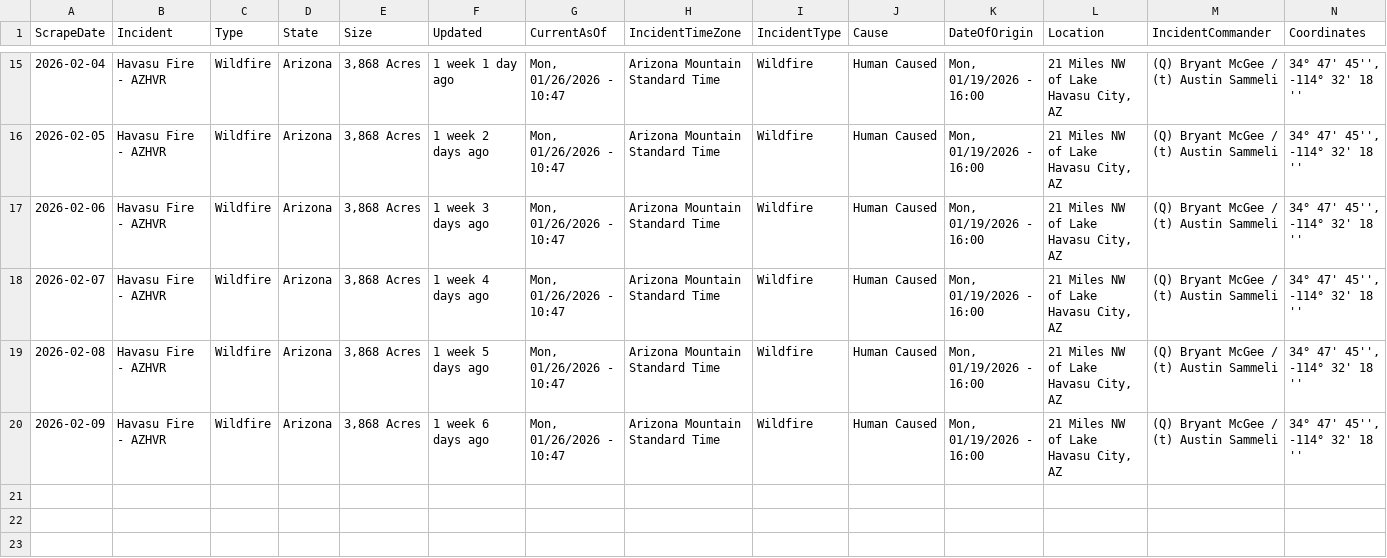
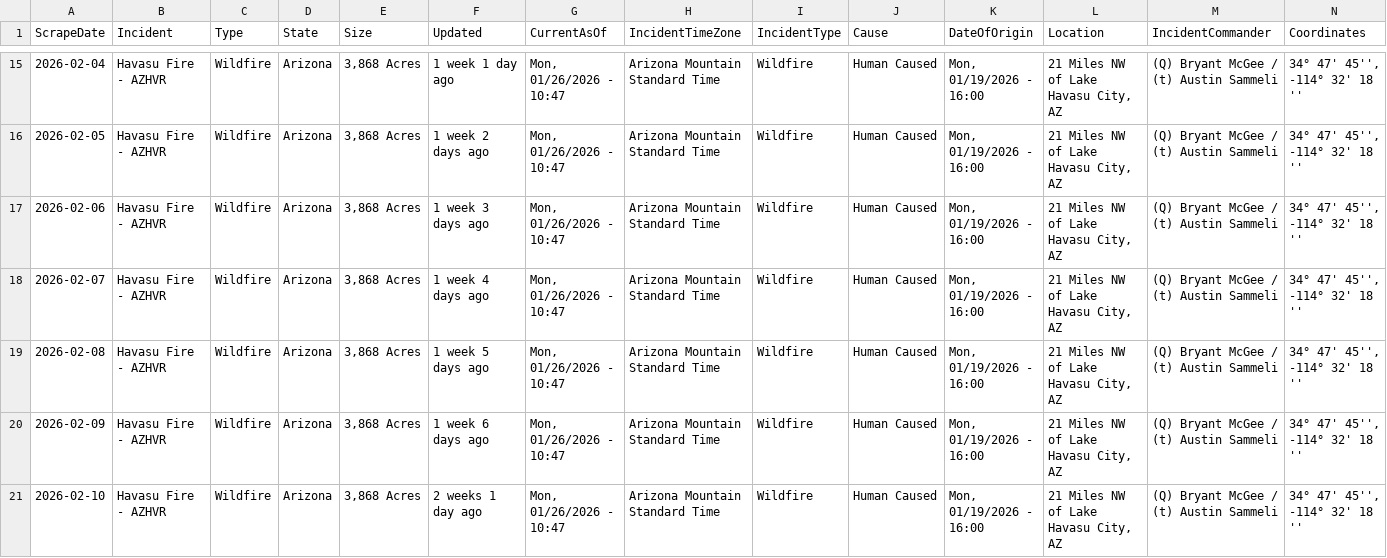
Before and after one commit to mandarc64/inciweb-wildfire-data, a CSV file: inciweb_data/Havasu_Fire_-_AZHVR.csv, drawn as a sheet; only a part is shown, gaps mark what is left out; rows hold the shown columns only; the diff names each change by its address in the sheet, - before the commit and + after, or states it on an @@ line.

```diff
--- a/inciweb_data/Havasu_Fire_-_AZHVR.csv
+++ b/inciweb_data/Havasu_Fire_-_AZHVR.csv
+row 21: 2026-02-10 | Havasu Fire - AZHVR | Wildfire | Arizona | 3,868 Acres | 2 weeks 1 day ago | Mon, 01/26/2026 - 10:47 | Arizona Mountain Standard Time | Wildfire | Human Caused | Mon, 01/19/2026 - 16:00 | 21 Miles NW of Lake Havasu City, AZ | (Q) Bryant McGee / (t) Austin Sammeli | 34° 47' 45'', -114° 32' 18 ''
```
Also changed, not shown: inciweb_data/Greer_Fire_-_AZA2S.csv, inciweb_data/La_Plata_-_COPSF.csv, 7 other files.
